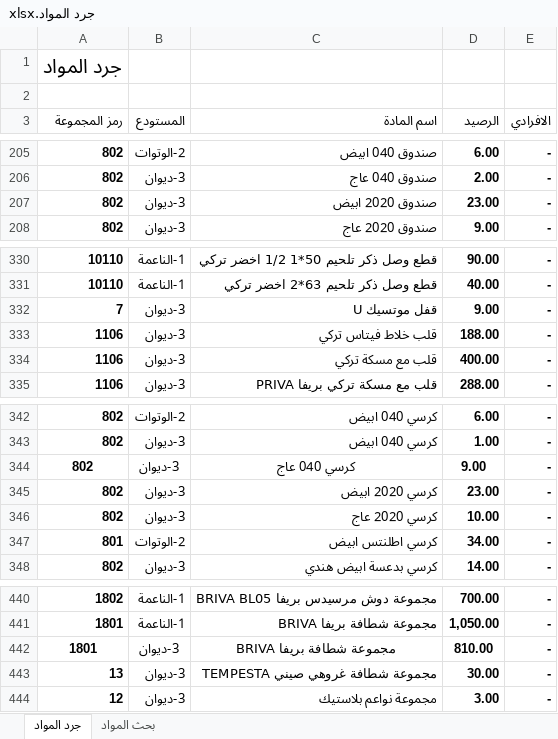
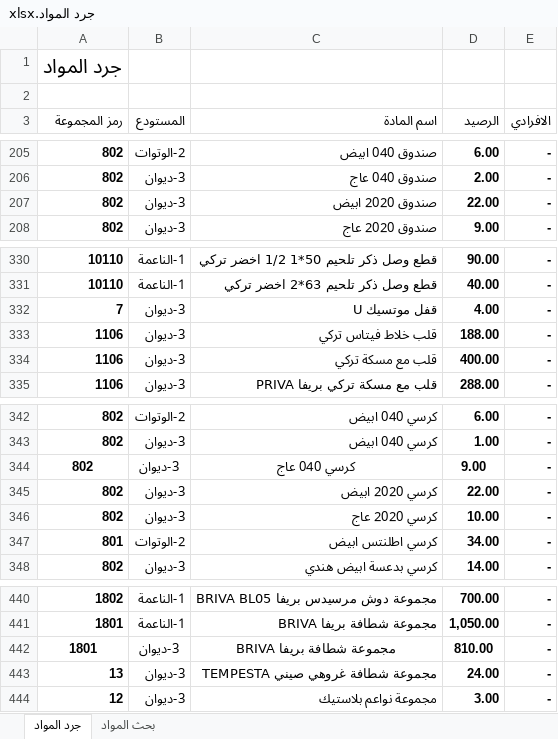
Before and after one commit to dabbousbasta/Dabbous-Al-Basta, an Excel workbook: جرد المواد.xlsx, sheet جرد المواد, drawn as a sheet; only a part is shown, gaps mark what is left out; values as stored, in another font and other column widths than the file's, no borders; the diff names each change by its address in the sheet, - before the commit and + after, or states it on an @@ line.

Commit message:
20260417

```diff
--- a/جرد المواد.xlsx (sheet جرد المواد)
+++ b/جرد المواد.xlsx (sheet جرد المواد)
-D207 (الرصيد): 23.00
+D207 (الرصيد): 22.00
-D332 (الرصيد): 9.00
+D332 (الرصيد): 4.00
-D345 (الرصيد): 23.00
+D345 (الرصيد): 22.00
-D443 (الرصيد): 30.00
+D443 (الرصيد): 24.00
```
